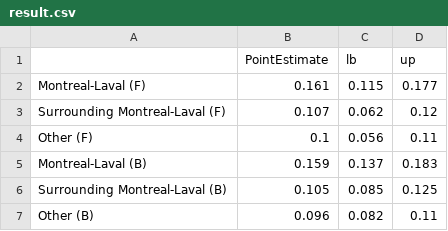
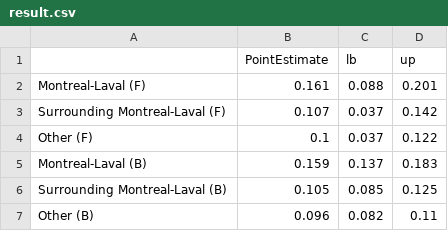
Before and after one commit to NaitongChen/QP-4, a CSV file: data/result.csv, drawn as a sheet.

Commit message:
corrected results

```diff
--- a/data/result.csv
+++ b/data/result.csv
@@ -1,5 +1,5 @@
 ,PointEstimate,lb,up
-Montreal-Laval (F),0.161,0.115,0.177
-Surrounding Montreal-Laval (F),0.107,0.062,0.12
-Other (F),0.1,0.056,0.11
+Montreal-Laval (F),0.161,0.088,0.201
+Surrounding Montreal-Laval (F),0.107,0.037,0.142
+Other (F),0.1,0.037,0.122
 Montreal-Laval (B),0.159,0.137,0.183
```
Also changed, not shown: 6 other files.
